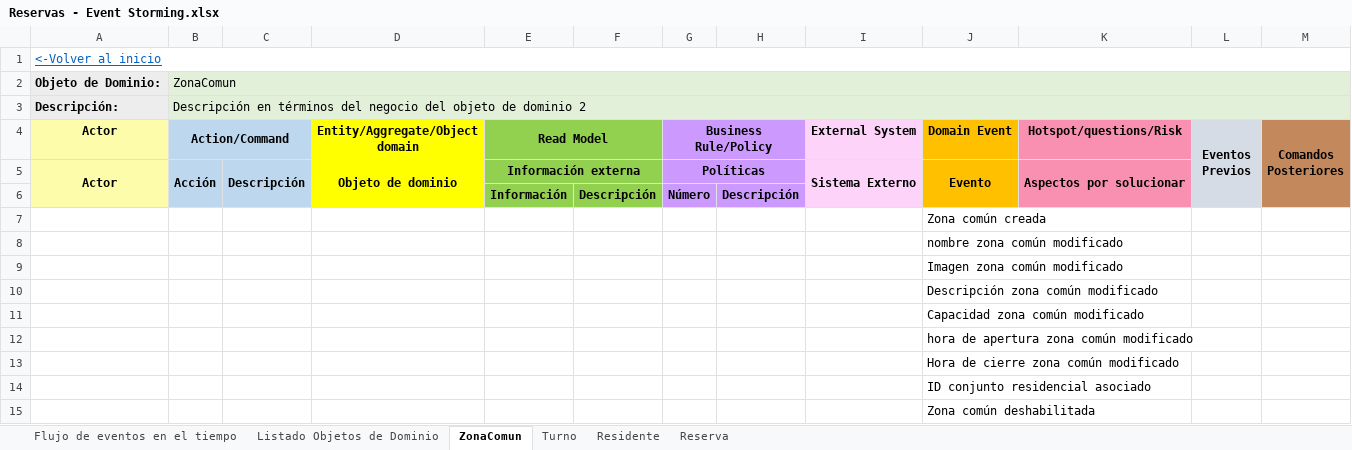
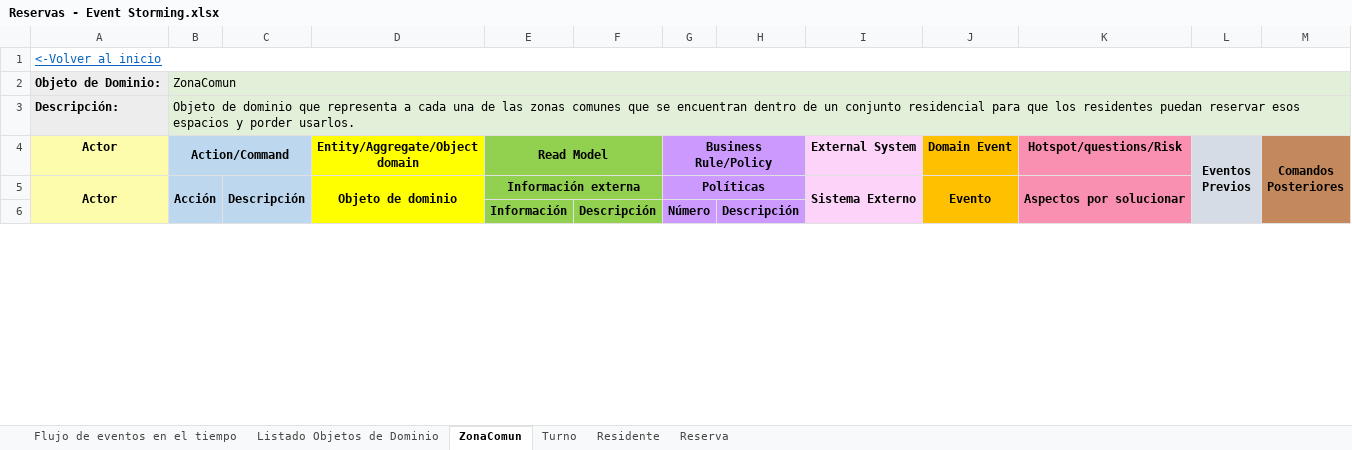
Before and after one commit to JZuluf/victus-doc, an Excel workbook: Doo-Doc/Seccion # 7/Reservas - Event Storming.xlsx, sheet ZonaComun, drawn as a sheet; only a part is shown; values as stored, in another font and other column widths than the file's, no borders; removed rows and columns are numbered as before the commit, all else as after; the diff covers the shown part only; the diff names each change by its address in the sheet, - before the commit and + after, or states it on an @@ line.

Commit message:
empezando el storming reservas

```diff
--- a/Doo-Doc/Seccion # 7/Reservas - Event Storming.xlsx (sheet ZonaComun)
+++ b/Doo-Doc/Seccion # 7/Reservas - Event Storming.xlsx (sheet ZonaComun)
-B3 (Action/Command): Descripción en términos del negocio del objeto de dominio 2
+B3 (Action/Command): Objeto de dominio que representa a cada una de las zonas comunes que se encuentran dentro de un conjunto residencial para que los residentes puedan reservar esos espacios y porder usarlos.
-row 7:  |  |  |  |  |  |  |  |  | Zona común creada
-row 8:  |  |  |  |  |  |  |  |  | nombre zona común modificado
-row 9:  |  |  |  |  |  |  |  |  | Imagen zona común modificado
-row 10:  |  |  |  |  |  |  |  |  | Descripción zona común modificado
-row 11:  |  |  |  |  |  |  |  |  | Capacidad zona común modificado
-row 12:  |  |  |  |  |  |  |  |  | hora de apertura zona común modificado
-row 13:  |  |  |  |  |  |  |  |  | Hora de cierre zona común modificado
-row 14:  |  |  |  |  |  |  |  |  | ID conjunto residencial asociado
-row 15:  |  |  |  |  |  |  |  |  | Zona común deshabilitada
```
Also changed, not shown: 8 added rows and 1 removed row elsewhere in this sheet, formulas that keep their value.
